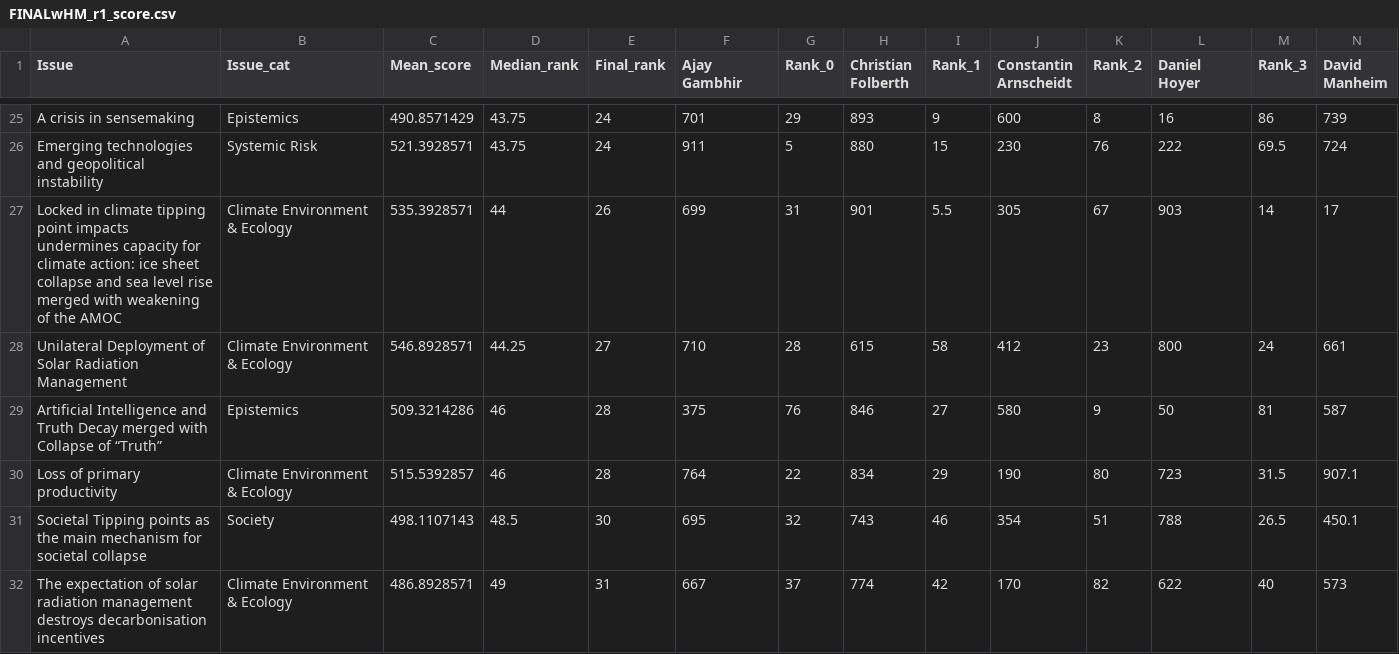
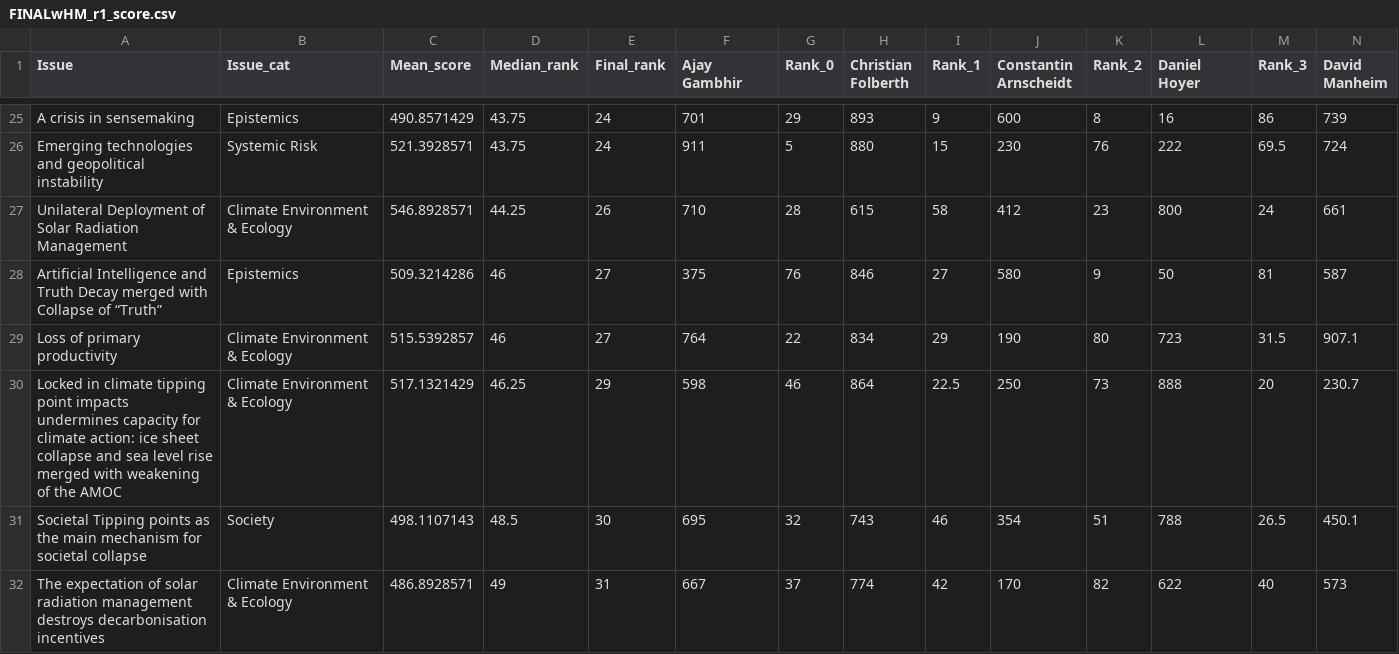
Before and after one commit to chrischank/GCR-Horizon-Scan, a CSV file: data/04_feature/FINALwHM_r1_score.csv, drawn as a sheet; only a part is shown, gaps mark what is left out; removed rows and columns are numbered as before the commit, all else as after; rows hold the shown columns only; the diff names each change by its address in the sheet, - before the commit and + after, or states it on an @@ line.

Commit message:
fix(data for AMOC tracking the middle of the three we merged):

```diff
--- a/data/04_feature/FINALwHM_r1_score.csv
+++ b/data/04_feature/FINALwHM_r1_score.csv
-row 27: Locked in climate tipping point impacts undermines capacity for climate action: ice sheet collapse and sea level rise merged with weakening of the AMOC | Climate Environment & Ecology | 535.3928571 | 44 | 26 | 699 | 31 | 901 | 5.5 | 305 | 67 | 903 | 14 | 17
-E27 (Final_rank): 27
+E27 (Final_rank): 26
-E28:E29 (Final_rank): 28
+E28:E29 (Final_rank): 27
+row 30: Locked in climate tipping point impacts undermines capacity for climate action: ice sheet collapse and sea level rise merged with weakening of the AMOC | Climate Environment & Ecology | 517.1321429 | 46.25 | 29 | 598 | 46 | 864 | 22.5 | 250 | 73 | 888 | 20 | 230.7
```
